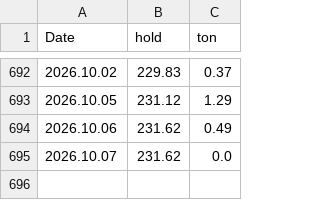
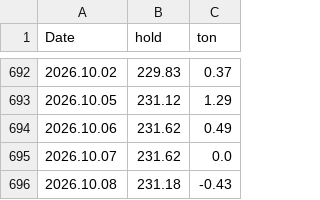
Before and after one commit to TradingCungBen/SPDR-Order-Flow, a CSV file: OTHER_ETFs_MT5.csv, drawn as a sheet; only a part is shown, gaps mark what is left out; the diff names each change by its address in the sheet, - before the commit and + after, or states it on an @@ line.

```diff
--- a/OTHER_ETFs_MT5.csv
+++ b/OTHER_ETFs_MT5.csv
+row 696: 2026.10.08 | 231.18 | -0.43
```
Also changed, not shown: SPDR_Data_MT5.csv, 1 other file.
